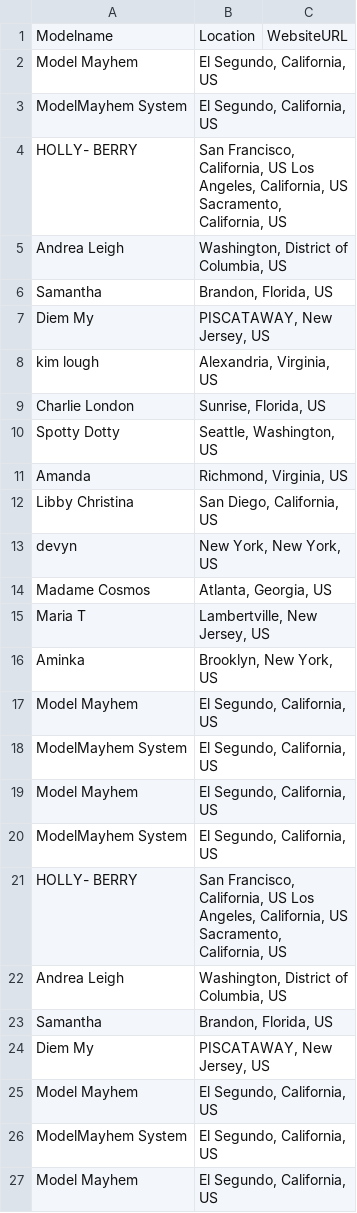
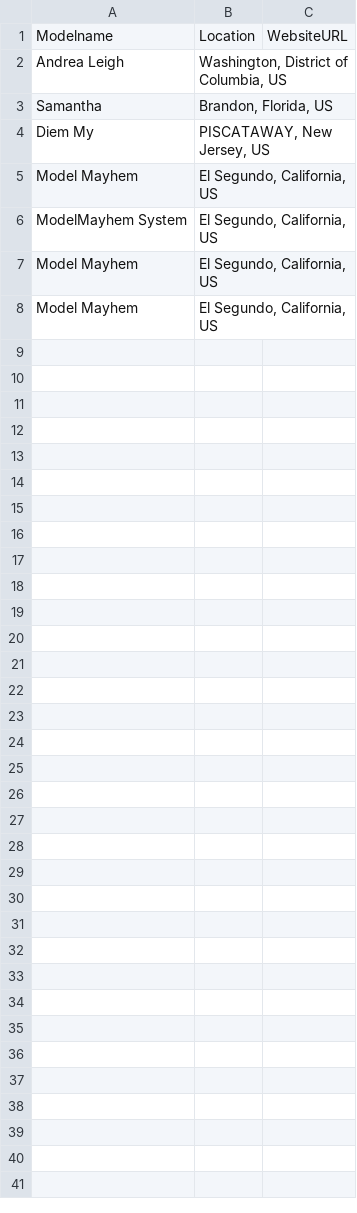
Before and after one commit to ihorbodia/Mayhem-scraper, a CSV file: out/production/MainModule/Mayhem models results.csv, drawn as a sheet.

```diff
--- a/out/production/MainModule/Mayhem models results.csv
+++ b/out/production/MainModule/Mayhem models results.csv
@@ -1,22 +1,2 @@
 "Modelname","Location","WebsiteURL"
-"Model Mayhem","El Segundo, California, US",""
-"ModelMayhem System","El Segundo, California, US",""
-"HOLLY- BERRY","San Francisco, California, US Los Angeles, California, US Sacramento, California, US",""
-"Andrea Leigh","Washington, District of Columbia, US",""
-"Samantha","Brandon, Florida, US",""
-"Diem My","PISCATAWAY, New Jersey, US",""
-"kim lough","Alexandria, Virginia, US",""
-"Charlie London","Sunrise, Florida, US",""
-"Spotty Dotty","Seattle, Washington, US",""
-"Amanda","Richmond, Virginia, US",""
-"Libby Christina","San Diego, California, US",""
-"devyn","New York, New York, US",""
-"Madame Cosmos","Atlanta, Georgia, US",""
-"Maria T","Lambertville, New Jersey, US",""
-"Aminka","Brooklyn, New York, US",""
-"Model Mayhem","El Segundo, California, US",""
-"ModelMayhem System","El Segundo, California, US",""
-"Model Mayhem","El Segundo, California, US",""
-"ModelMayhem System","El Segundo, California, US",""
-"HOLLY- BERRY","San Francisco, California, US Los Angeles, California, US Sacramento, California, US",""
 "Andrea Leigh","Washington, District of Columbia, US",""
@@ -26,2 +6,3 @@
 "ModelMayhem System","El Segundo, California, US",""
+"Model Mayhem","El Segundo, California, US",""
 "Model Mayhem","El Segundo, California, US",""
```
Also changed, not shown: 2 other files.
